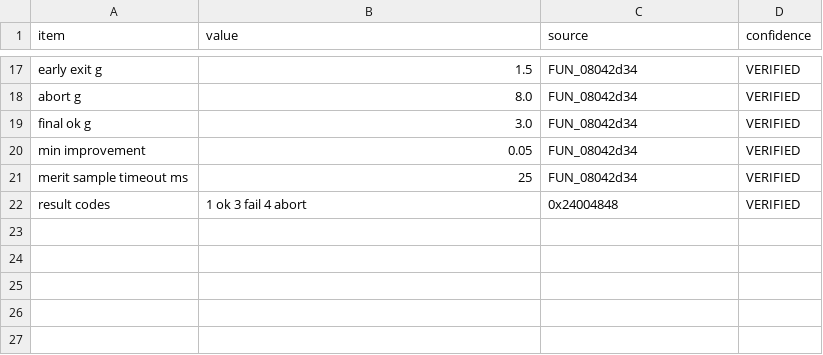
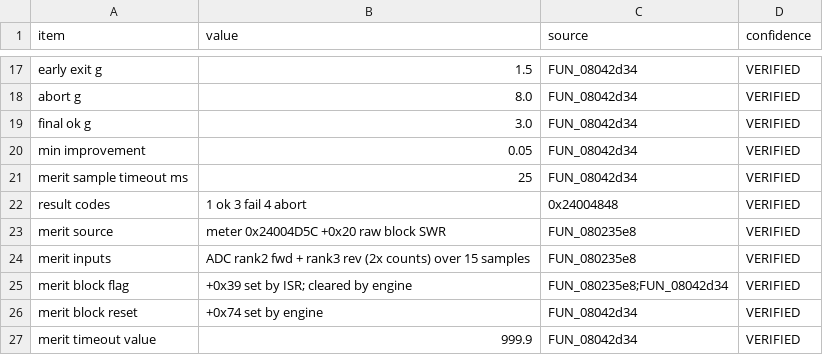
Before and after one commit to fventuri/g7250-base, a CSV file: main_unit/analysis/peripherals/atu_engine.csv, drawn as a sheet; only a part is shown, gaps mark what is left out; the diff names each change by its address in the sheet, - before the commit and + after, or states it on an @@ line.

```diff
--- a/main_unit/analysis/peripherals/atu_engine.csv
+++ b/main_unit/analysis/peripherals/atu_engine.csv
+row 23: merit source | meter 0x24004D5C +0x20 raw block SWR | FUN_080235e8 | VERIFIED
+row 24: merit inputs | ADC rank2 fwd + rank3 rev (2x counts) over 15 samples | FUN_080235e8 | VERIFIED
+row 25: merit block flag | +0x39 set by ISR; cleared by engine | FUN_080235e8;FUN_08042d34 | VERIFIED
+row 26: merit block reset | +0x74 set by engine | FUN_08042d34 | VERIFIED
+row 27: merit timeout value | 999.9 | FUN_08042d34 | VERIFIED
```
Also changed, not shown: main_unit/analysis/memory/meter_fields.csv, 2 other files.
